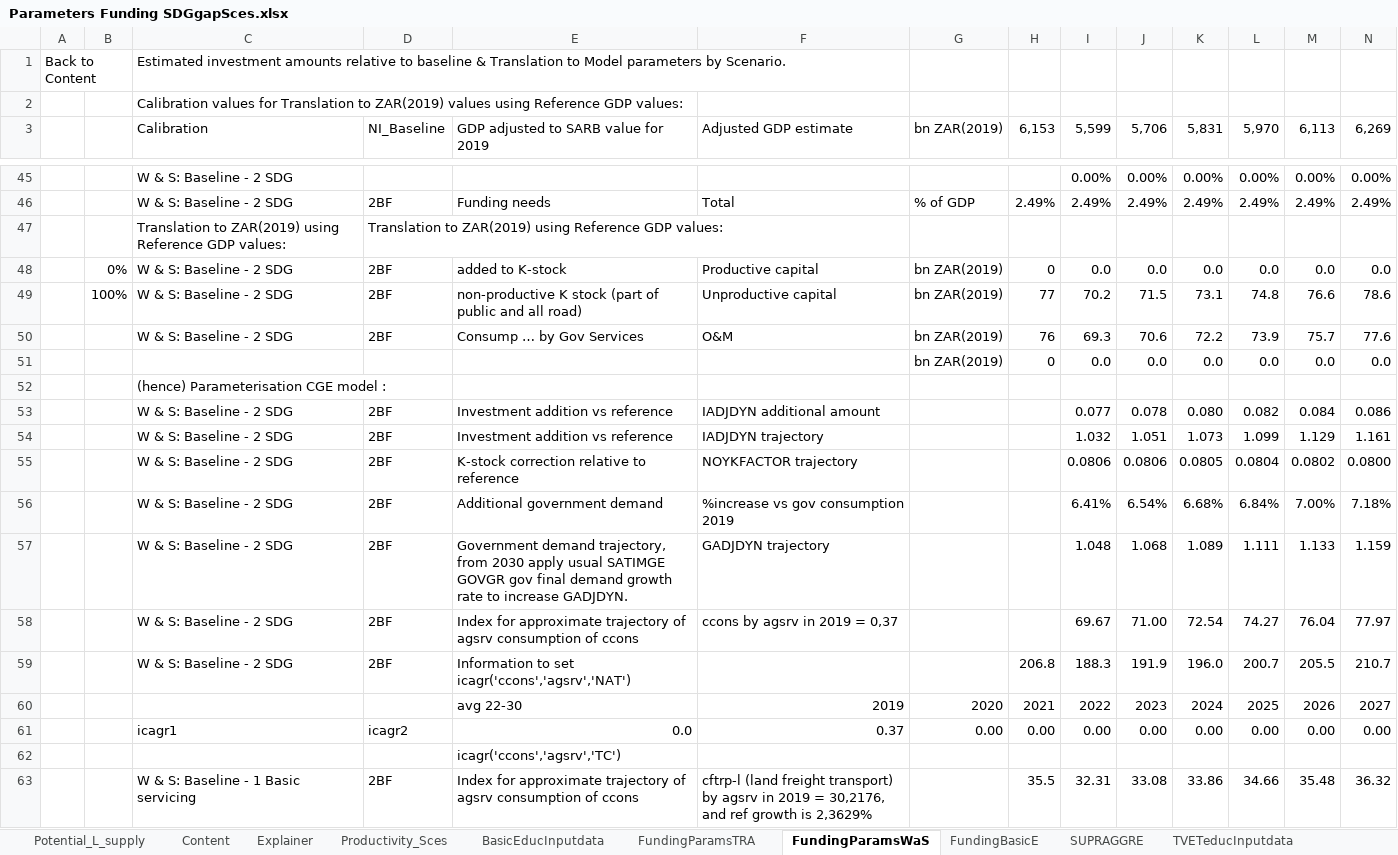
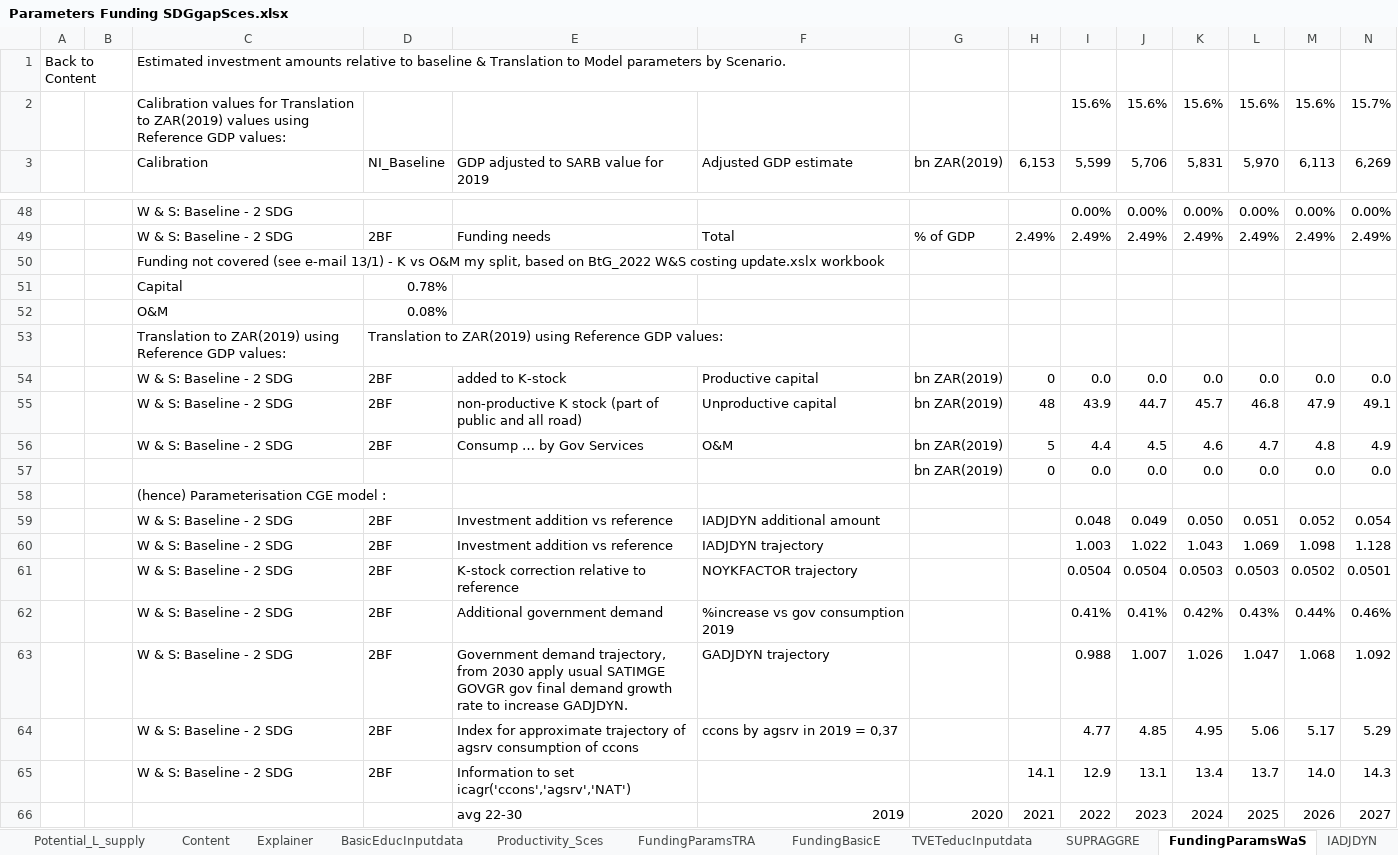
Before and after one commit to JulesChristian/SATIMGE, an Excel workbook: WB-infrastructure/Parameters Funding SDGgapSces.xlsx, sheet FundingParamsWaS, drawn as a sheet; only a part is shown, gaps mark what is left out; the shorter side is filled out with more unchanged rows; values as stored, in another font and other column widths than the file's, no cell formats; conditional formats not drawn; removed rows and columns are numbered as before the commit, all else as after; rows hold the shown columns only; the diff covers the shown part only; the diff names each change by its address in the sheet, - before the commit and + after, or states it on an @@ line.

Commit message:
Scenarios without double counting gov exp
Scenarios without double counting of government expenditure

```diff
--- a/WB-infrastructure/Parameters Funding SDGgapSces.xlsx (sheet FundingParamsWaS)
+++ b/WB-infrastructure/Parameters Funding SDGgapSces.xlsx (sheet FundingParamsWaS)
@@ sheet tab order changed: Potential_L_supply | Content | Explainer | BasicEducInputdata | Productivity_Sces | FundingParamsTRA | FundingBasicE | TVETeducInputdata | SUPRAGGRE | FundingParamsWaS | IADJDYN @@
-row 2:  |  | Calibration values for Translation to ZAR(2019) values using Reference GDP values:
+row 2:  |  | Calibration values for Translation to ZAR(2019) values using Reference GDP values: |  |  |  |  |  | 15.6% | 15.6% | 15.6% | 15.6% | 15.6% | 15.7%
+row 50:  |  | Funding not covered (see e-mail 13/1) - K vs O&M my split, based on BtG_2022 W&S costing update.xslx workbook
+row 51:  |  | Capital | 0.78%
+row 52:  |  | O&M | 0.08%
-B54: 0%
+B54: (empty)
-row 49:  | 100% | W & S: Baseline - 2 SDG | 2BF | non-productive K stock (part of public and all road) | Unproductive capital | bn ZAR(2019) | 77 | 70.2 | 71.5 | 73.1 | 74.8 | 76.6 | 78.6
-row 50:  |  | W & S: Baseline - 2 SDG | 2BF | Consump … by Gov Services | O&M | bn ZAR(2019) | 76 | 69.3 | 70.6 | 72.2 | 73.9 | 75.7 | 77.6
+row 55:  |  | W & S: Baseline - 2 SDG | 2BF | non-productive K stock (part of public and all road) | Unproductive capital | bn ZAR(2019) | 48 | 43.9 | 44.7 | 45.7 | 46.8 | 47.9 | 49.1
+row 56:  |  | W & S: Baseline - 2 SDG | 2BF | Consump … by Gov Services | O&M | bn ZAR(2019) | 5 | 4.4 | 4.5 | 4.6 | 4.7 | 4.8 | 4.9
-row 53:  |  | W & S: Baseline - 2 SDG | 2BF | Investment addition vs reference | IADJDYN additional amount |  |  | 0.077 | 0.078 | 0.080 | 0.082 | 0.084 | 0.086
-row 54:  |  | W & S: Baseline - 2 SDG | 2BF | Investment addition vs reference | IADJDYN trajectory |  |  | 1.032 | 1.051 | 1.073 | 1.099 | 1.129 | 1.161
-row 55:  |  | W & S: Baseline - 2 SDG | 2BF | K-stock correction relative to reference | NOYKFACTOR trajectory |  |  | 0.0806 | 0.0806 | 0.0805 | 0.0804 | 0.0802 | 0.0800
-row 56:  |  | W & S: Baseline - 2 SDG | 2BF | Additional government demand | %increase vs gov consumption 2019 |  |  | 6.41% | 6.54% | 6.68% | 6.84% | 7.00% | 7.18%
-row 57:  |  | W & S: Baseline - 2 SDG | 2BF | Government demand trajectory, from 2030 apply usual SATIMGE GOVGR gov final demand growth rate to increase GADJDYN. | GADJDYN trajectory |  |  | 1.048 | 1.068 | 1.089 | 1.111 | 1.133 | 1.159
-row 58:  |  | W & S: Baseline - 2 SDG | 2BF | Index for approximate trajectory of agsrv consumption of ccons | ccons by agsrv in 2019 = 0,37 |  |  | 69.67 | 71.00 | 72.54 | 74.27 | 76.04 | 77.97
-row 59:  |  | W & S: Baseline - 2 SDG | 2BF | Information to set icagr('ccons','agsrv','NAT') |  |  | 206.8 | 188.3 | 191.9 | 196.0 | 200.7 | 205.5 | 210.7
+row 59:  |  | W & S: Baseline - 2 SDG | 2BF | Investment addition vs reference | IADJDYN additional amount |  |  | 0.048 | 0.049 | 0.050 | 0.051 | 0.052 | 0.054
+row 60:  |  | W & S: Baseline - 2 SDG | 2BF | Investment addition vs reference | IADJDYN trajectory |  |  | 1.003 | 1.022 | 1.043 | 1.069 | 1.098 | 1.128
+row 61:  |  | W & S: Baseline - 2 SDG | 2BF | K-stock correction relative to reference | NOYKFACTOR trajectory |  |  | 0.0504 | 0.0504 | 0.0503 | 0.0503 | 0.0502 | 0.0501
+row 62:  |  | W & S: Baseline - 2 SDG | 2BF | Additional government demand | %increase vs gov consumption 2019 |  |  | 0.41% | 0.41% | 0.42% | 0.43% | 0.44% | 0.46%
+row 63:  |  | W & S: Baseline - 2 SDG | 2BF | Government demand trajectory, from 2030 apply usual SATIMGE GOVGR gov final demand growth rate to increase GADJDYN. | GADJDYN trajectory |  |  | 0.988 | 1.007 | 1.026 | 1.047 | 1.068 | 1.092
+row 64:  |  | W & S: Baseline - 2 SDG | 2BF | Index for approximate trajectory of agsrv consumption of ccons | ccons by agsrv in 2019 = 0,37 |  |  | 4.77 | 4.85 | 4.95 | 5.06 | 5.17 | 5.29
+row 65:  |  | W & S: Baseline - 2 SDG | 2BF | Information to set icagr('ccons','agsrv','NAT') |  |  | 14.1 | 12.9 | 13.1 | 13.4 | 13.7 | 14.0 | 14.3
```
Also changed, not shown: 25 added rows, 19 removed rows, 5 hidden or unhidden rows and 4 edited cells elsewhere in this sheet, sheet FundingParamsTRA, sheet GADJDYN, sheet TVETeducInputdata, sheet IADJDYN, sheet NOYKFACTOR, sheet Productivity_Sces, cell formats, formulas that keep their value, hidden cells, charts or pictures, CGE/2simulation_SDGgapSces.xlsx, 21 other files.
